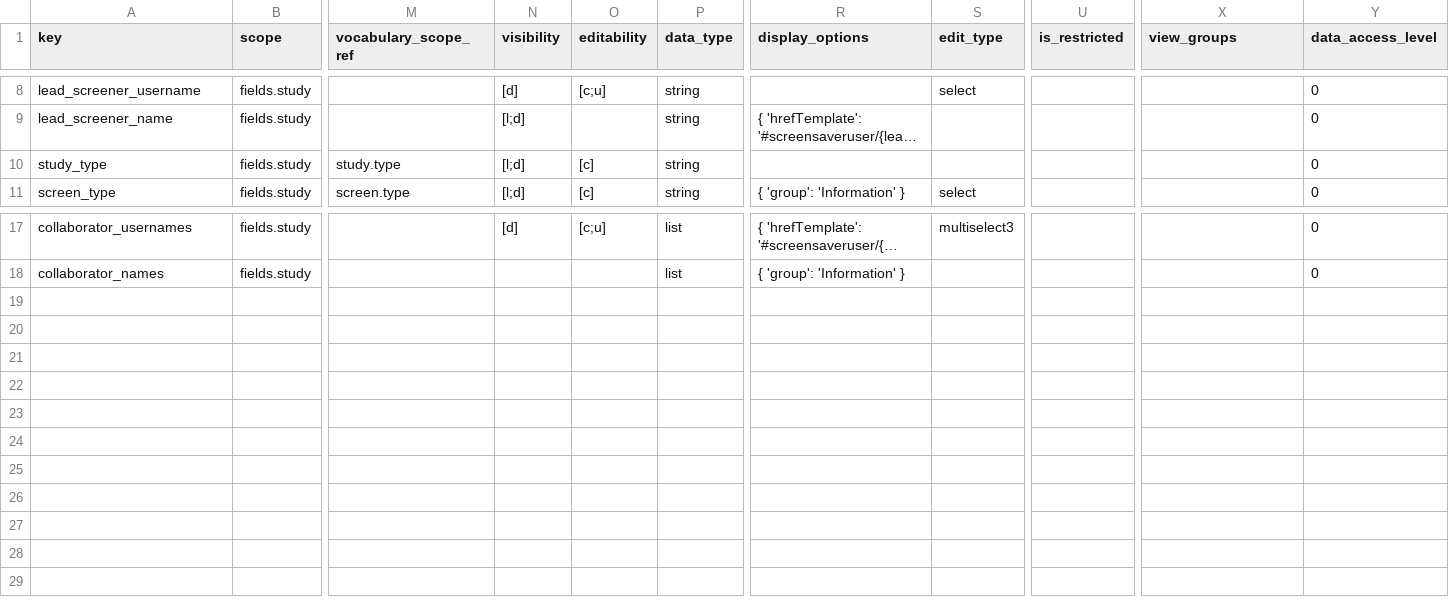
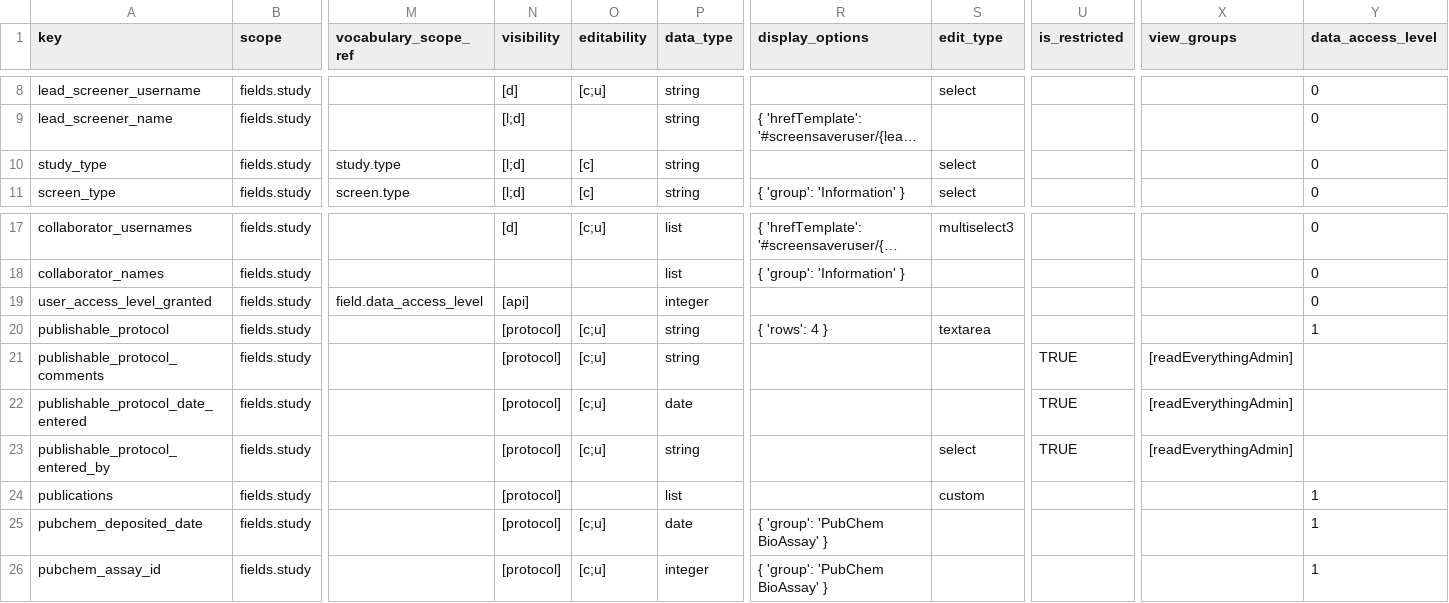
Before and after one commit to seanderickson/lims, a CSV file: db/static/api_init/metahash_fields_study.csv, drawn as a sheet; only a part is shown, gaps mark what is left out; long unchanged cells end in …; rows hold the shown columns only; the diff names each change by its address in the sheet, - before the commit and + after, or states it on an @@ line.

Commit message:
implement screensaver user (non-staff) data visibility rules

```diff
--- a/db/static/api_init/metahash_fields_study.csv
+++ b/db/static/api_init/metahash_fields_study.csv
-S10 (edit_type): (empty)
+S10 (edit_type): select
+row 19: user_access_level_granted | fields.study | field.data_access_level | [api] |  | integer |  |  |  |  | 0
+row 20: publishable_protocol | fields.study |  | [protocol] | [c;u] | string | { 'rows': 4 } | textarea |  |  | 1
+row 21: publishable_protocol_comments | fields.study |  | [protocol] | [c;u] | string |  |  | TRUE | [readEverythingAdmin]
+row 22: publishable_protocol_date_entered | fields.study |  | [protocol] | [c;u] | date |  |  | TRUE | [readEverythingAdmin]
+row 23: publishable_protocol_entered_by | fields.study |  | [protocol] | [c;u] | string |  | select | TRUE | [readEverythingAdmin]
+row 24: publications | fields.study |  | [protocol] |  | list |  | custom |  |  | 1
+row 25: pubchem_deposited_date | fields.study |  | [protocol] | [c;u] | date | { 'group': 'PubChem BioAssay' } |  |  |  | 1
+row 26: pubchem_assay_id | fields.study |  | [protocol] | [c;u] | integer | { 'group': 'PubChem BioAssay' } |  |  |  | 1
```
Also changed, not shown: db/static/api_init/metahash_fields_library.csv, db/static/api_init/metahash_fields_librarycopyplate.csv, 14 other files.
